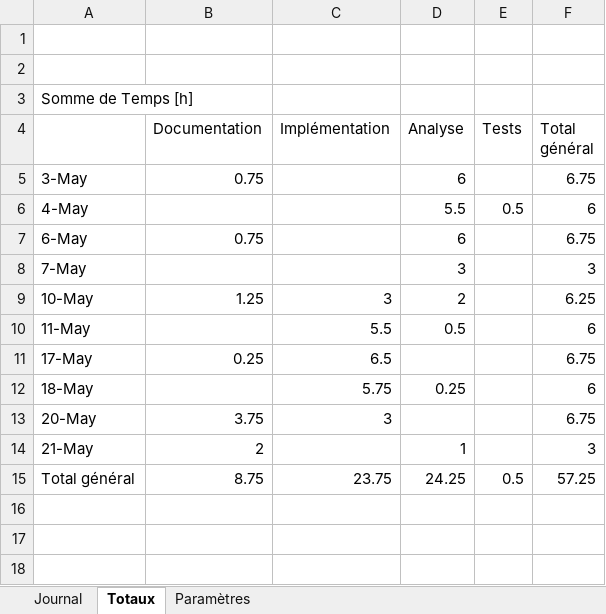
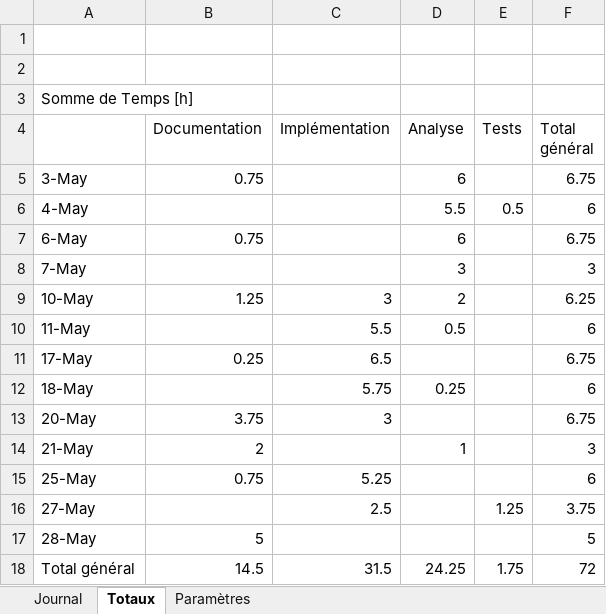
Before and after one commit to JonasHau/TPI-GenerationImageFractale, an Excel workbook: Documentation/Journal de travail.xlsm, sheet Totaux, drawn as a sheet; values as stored, in another font and other column widths than the file's, no borders; addresses are those after the commit; the diff names each change by its address in the sheet, - before the commit and + after, or states it on an @@ line.

Commit message:
Documentation, journal de travail et TempsReel en l'état

```diff
--- a/Documentation/Journal de travail.xlsm (sheet Totaux)
+++ b/Documentation/Journal de travail.xlsm (sheet Totaux)
+row 15: 25-May | 0.75 | 5.25 |  |  | 6
+row 16: 27-May |  | 2.5 |  | 1.25 | 3.75
+row 17: 28-May | 5 |  |  |  | 5
-B18 (Documentation): 8.75
+B18 (Documentation): 14.5
-C18 (Implémentation): 23.75
+C18 (Implémentation): 31.5
-E18 (Tests): 0.5
+E18 (Tests): 1.75
-F18 (Total général): 57.25
+F18 (Total général): 72
```
Also changed, not shown: sheet Journal, 2 other files.
